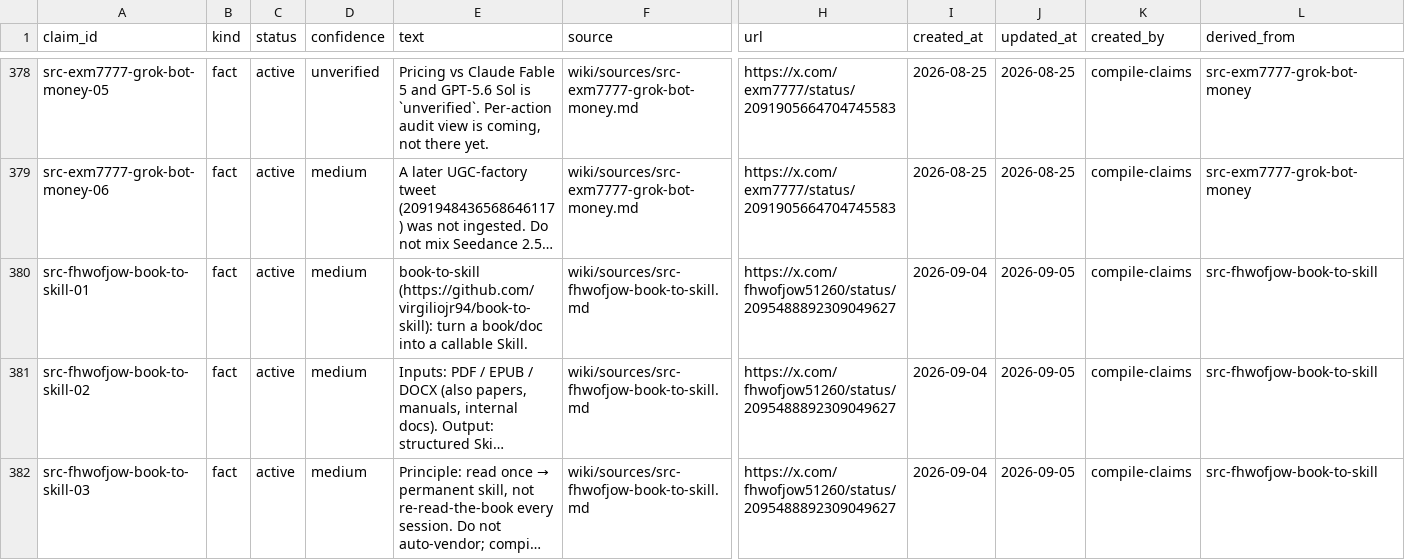
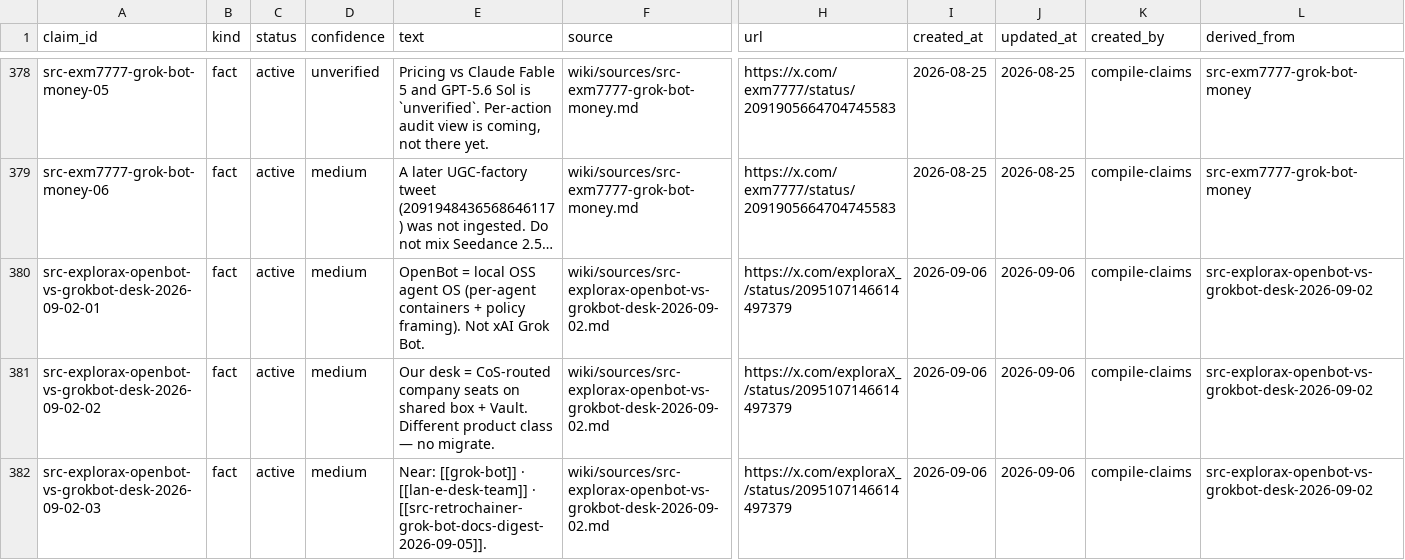
Before and after one commit to elan7192/second-brain, a CSV file: wiki/claims.csv, drawn as a sheet; only a part is shown, gaps mark what is left out; the shorter side is filled out with more unchanged rows; long unchanged cells end in …; rows hold the shown columns only; the diff covers the shown part only; the diff names each change by its address in the sheet, - before the commit and + after, or states it on an @@ line.

Commit message:
Pointer: OpenBot vs Grok Bot desk (no migrate). (#99)
exploraX_ / CopilotKit OpenBot — different product class from CoS desk.

Co-authored-by: elan7192 <elan7192@users.noreply.github.com>

```diff
--- a/wiki/claims.csv
+++ b/wiki/claims.csv
+row 380: src-explorax-openbot-vs-grokbot-desk-2026-09-02-01 | fact | active | medium | OpenBot = local OSS agent OS (per-agent containers + policy framing). Not xAI Grok Bot. | wiki/sources/src-explorax-openbot-vs-grokbot-desk-2026-09-02.md | https://x.com/exploraX_/status/2095107146614497379 | 2026-09-06 | 2026-09-06 | compile-claims | src-explorax-openbot-vs-grokbot-desk-2026-09-02
+row 381: src-explorax-openbot-vs-grokbot-desk-2026-09-02-02 | fact | active | medium | Our desk = CoS-routed company seats on shared box + Vault. Different product class — no migrate. | wiki/sources/src-explorax-openbot-vs-grokbot-desk-2026-09-02.md | https://x.com/exploraX_/status/2095107146614497379 | 2026-09-06 | 2026-09-06 | compile-claims | src-explorax-openbot-vs-grokbot-desk-2026-09-02
+row 382: src-explorax-openbot-vs-grokbot-desk-2026-09-02-03 | fact | active | medium | Near: [[grok-bot]] · [[lan-e-desk-team]] · [[src-retrochainer-grok-bot-docs-digest-2026-09-05]]. | wiki/sources/src-explorax-openbot-vs-grokbot-desk-2026-09-02.md | https://x.com/exploraX_/status/2095107146614497379 | 2026-09-06 | 2026-09-06 | compile-claims | src-explorax-openbot-vs-grokbot-desk-2026-09-02
```
Also changed, not shown: 2 added rows elsewhere in this file, output/ontology-objects.csv, 5 other files.
